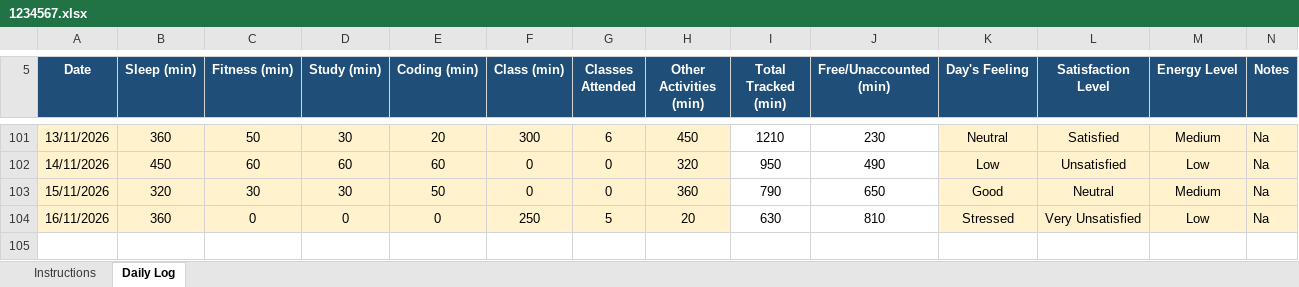
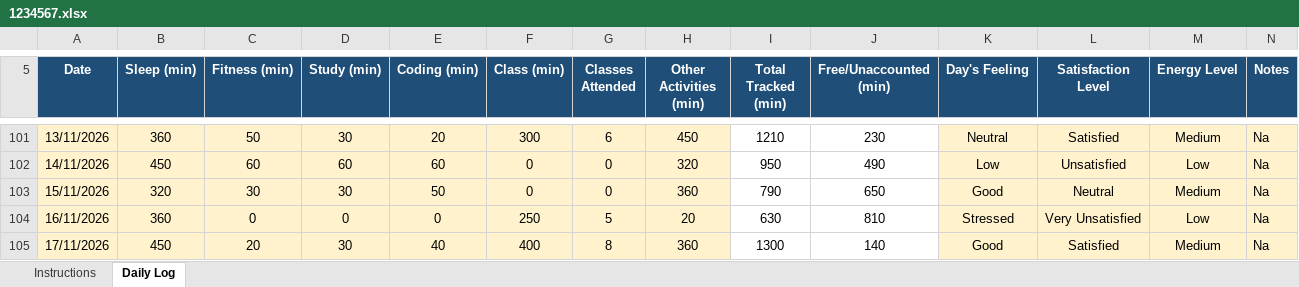
Before and after one commit to rohitkumar-4321/CAP776, an Excel workbook: 1234567.xlsx, sheet Daily Log, drawn as a sheet; only a part is shown, gaps mark what is left out; values as stored, in another font and other column widths than the file's, no borders; conditional formats not drawn; the diff names each change by its address in the sheet, - before the commit and + after, or states it on an @@ line.

Commit message:
17/11/2026

```diff
--- a/1234567.xlsx (sheet Daily Log)
+++ b/1234567.xlsx (sheet Daily Log)
+row 105: 17/11/2026 | 450 | 20 | 30 | 40 | 400 | 8 | 360 | 1300 | 140 | Good | Satisfied | Medium | Na
```
